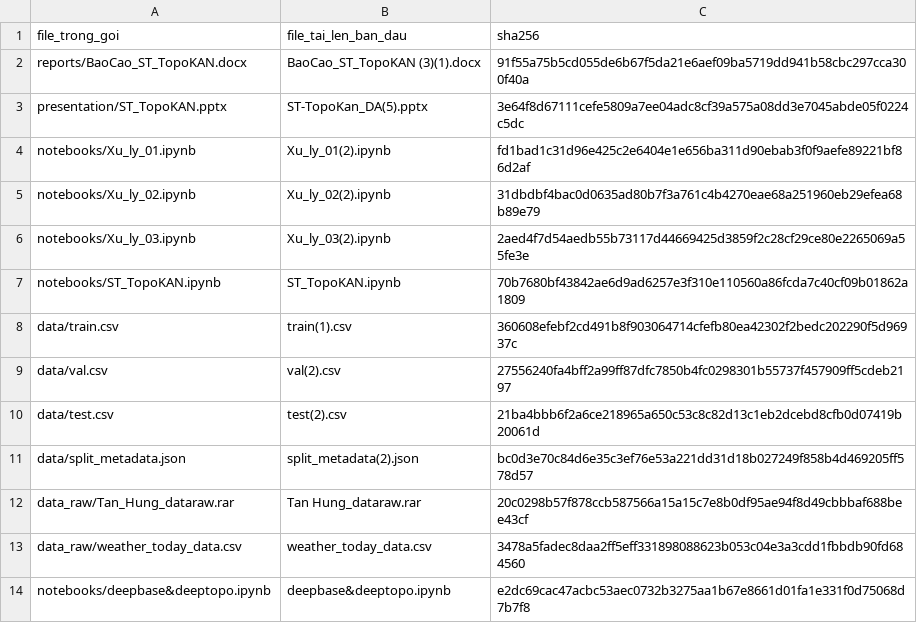
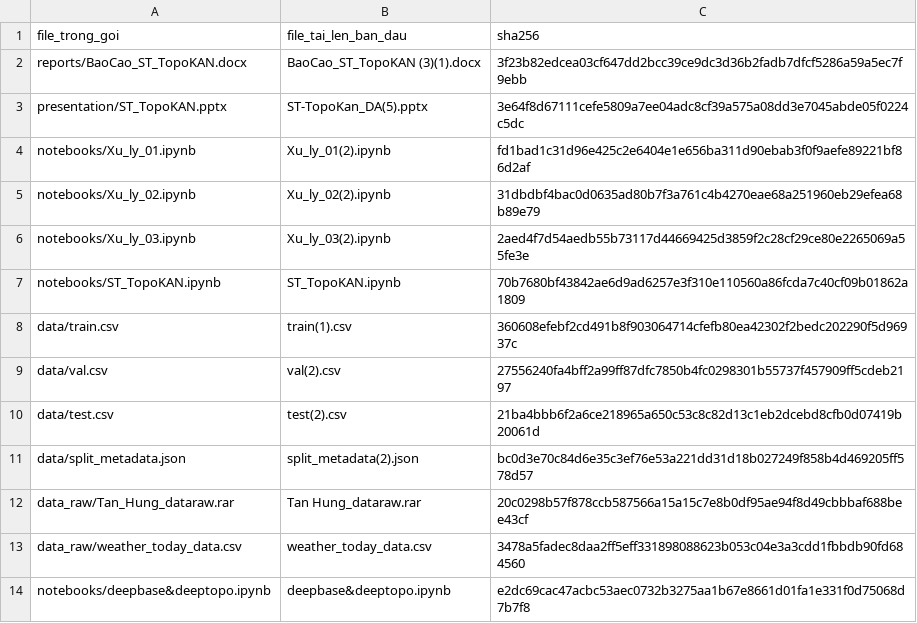
Before and after one commit to zudoan/ST-TopoKAN-PowerGrid, a CSV file: DANH_MUC_FILE.csv, drawn as a sheet.

```diff
--- a/DANH_MUC_FILE.csv
+++ b/DANH_MUC_FILE.csv
@@ -1,3 +1,3 @@
 file_trong_goi,file_tai_len_ban_dau,sha256
-reports/BaoCao_ST_TopoKAN.docx,BaoCao_ST_TopoKAN (3)(1).docx,91f55a75b5cd055de6b67f5da21e6aef09ba5719dd941b58cbc297cca300f40a
+reports/BaoCao_ST_TopoKAN.docx,BaoCao_ST_TopoKAN (3)(1).docx,3f23b82edcea03cf647dd2bcc39ce9dc3d36b2fadb7dfcf5286a59a5ec7f9ebb
 presentation/ST_TopoKAN.pptx,ST-TopoKan_DA(5).pptx,3e64f8d67111cefe5809a7ee04adc8cf39a575a08dd3e7045abde05f0224c5dc
```
Also changed, not shown: 2 other files.
